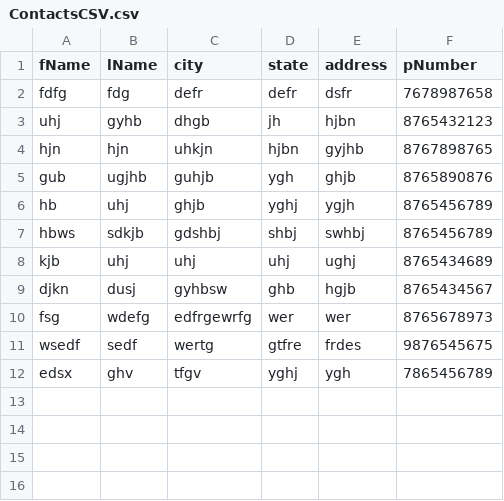
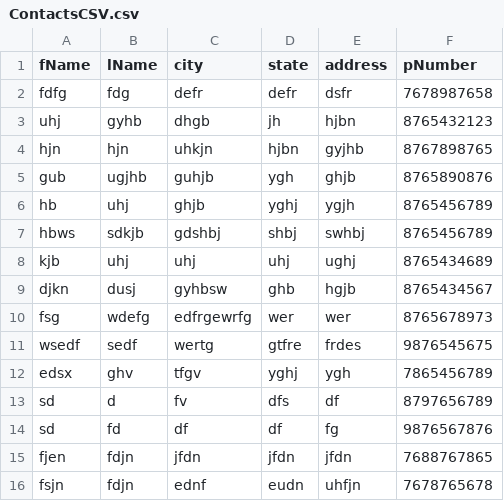
Before and after one commit to Arundhati-Roy/Address-Book, a CSV file: Address Book/ContactsCSV.csv, drawn as a sheet; the diff names each change by its address in the sheet, - before the commit and + after, or states it on an @@ line.

```diff
--- a/Address Book/ContactsCSV.csv
+++ b/Address Book/ContactsCSV.csv
+row 13: sd | d | fv | dfs | df | 8797656789
+row 14: sd | fd | df | df | fg | 9876567876
+row 15: fjen | fdjn | jfdn | jfdn | jfdn | 7688767865
+row 16: fsjn | fdjn | ednf | eudn | uhfjn | 7678765678
```
Also changed, not shown: 8 other files.
